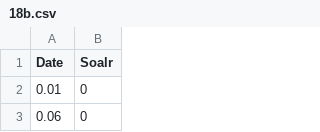
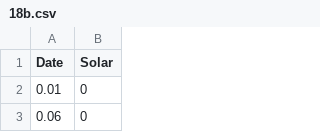
Before and after one commit to SV3N77/InteractiveMedia, a CSV file: Interactive_Media/data/18b.csv, drawn as a sheet; only a part is shown.

```diff
--- a/Interactive_Media/data/18b.csv
+++ b/Interactive_Media/data/18b.csv
@@ -1,2 +1,2 @@
-Date,Soalr
+Date,Solar
 0.01,0
```
Also changed, not shown: Interactive_Media/data/12b.csv, Interactive_Media/data/13b.csv, 10 other files.
